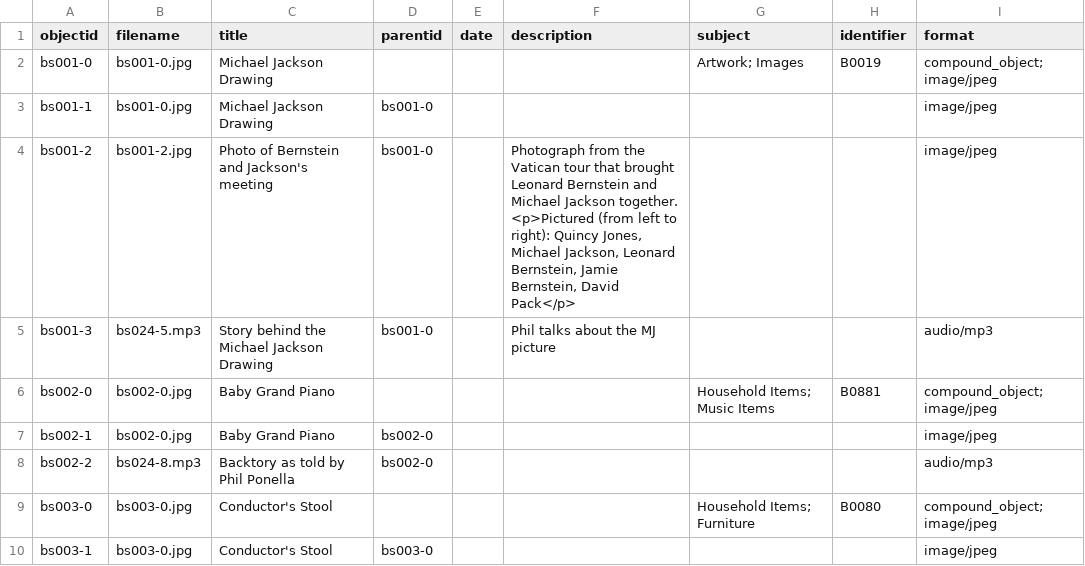
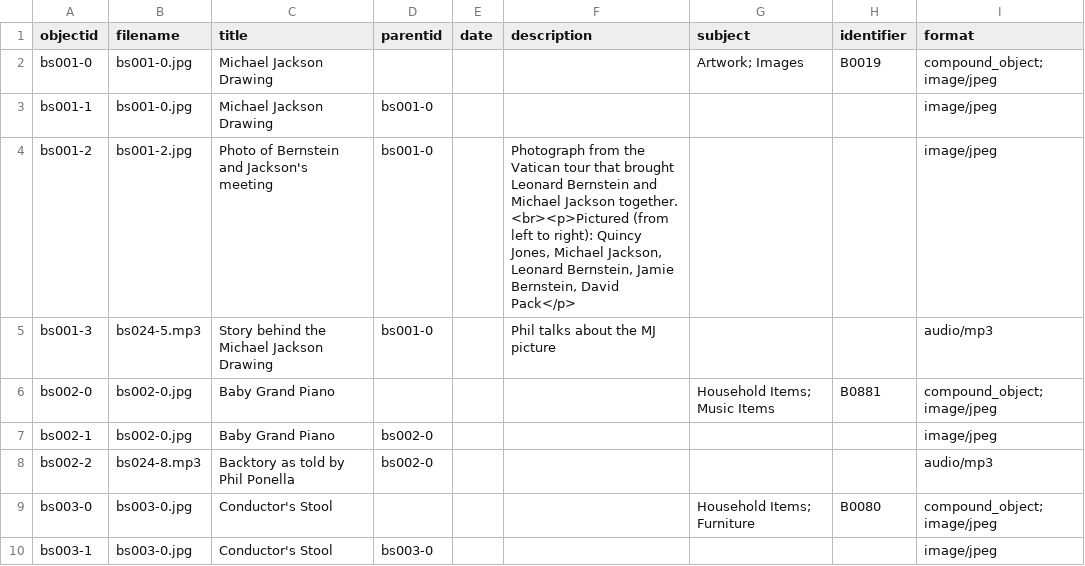
Before and after one commit to ricmarsh/bernsteins-stuff, a CSV file: _data/bernstein.csv, drawn as a sheet; only a part is shown.

Commit message:
Add files via upload

```diff
--- a/_data/bernstein.csv
+++ b/_data/bernstein.csv
@@ -3,3 +3,3 @@ bs001-0,bs001-0.jpg,Michael Jackson Drawing,,,,Artwork; Images,B0019,compound_ob
 bs001-1,bs001-0.jpg,Michael Jackson Drawing,bs001-0,,,,,image/jpeg
-bs001-2,bs001-2.jpg,Photo of Bernstein and Jackson's meeting,bs001-0,,"Photograph from the Vatican tour that brought Leonard Bernstein and Michael Jackson together. <p>Pictured (from left to right): Quincy Jones, Michael Jackson, Leonard Bernstein, Jamie Bernstein, David Pack</p>",,,image/jpeg
+bs001-2,bs001-2.jpg,Photo of Bernstein and Jackson's meeting,bs001-0,,"Photograph from the Vatican tour that brought Leonard Bernstein and Michael Jackson together. <br><p>Pictured (from left to right): Quincy Jones, Michael Jackson, Leonard Bernstein, Jamie Bernstein, David Pack</p>",,,image/jpeg
 bs001-3,bs024-5.mp3,Story behind the Michael Jackson Drawing,bs001-0,,Phil talks about the MJ picture,,,audio/mp3
```
